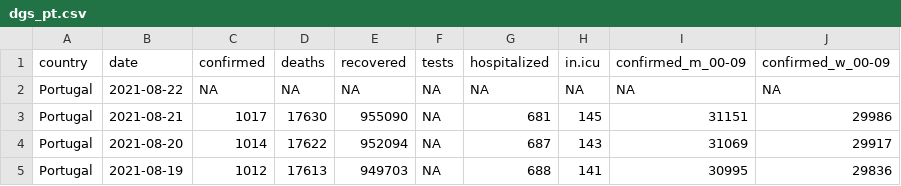
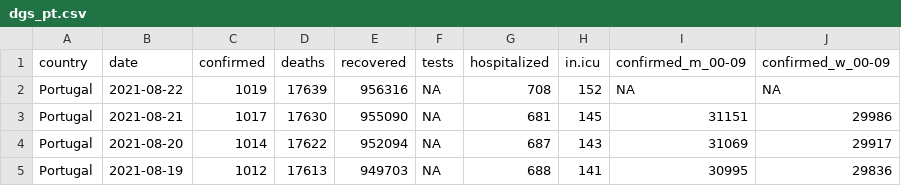
Before and after one commit to averissimo/covid19.pt.data, a CSV file: data/dgs_pt.csv, drawn as a sheet; only a part is shown; the diff names each change by its address in the sheet, - before the commit and + after, or states it on an @@ line.

```diff
--- a/data/dgs_pt.csv
+++ b/data/dgs_pt.csv
-C2 (confirmed): NA
+C2 (confirmed): 1019
-D2 (deaths): NA
+D2 (deaths): 17639
-E2 (recovered): NA
+E2 (recovered): 956316
-G2 (hospitalized): NA
+G2 (hospitalized): 708
-H2 (in.icu): NA
+H2 (in.icu): 152
```
Also changed, not shown: 5 other files.
